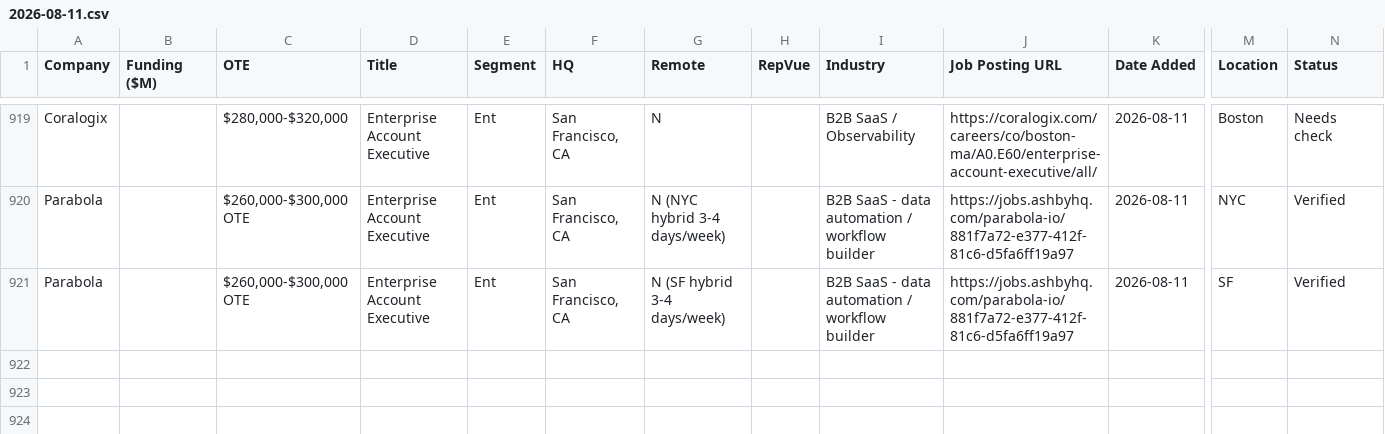
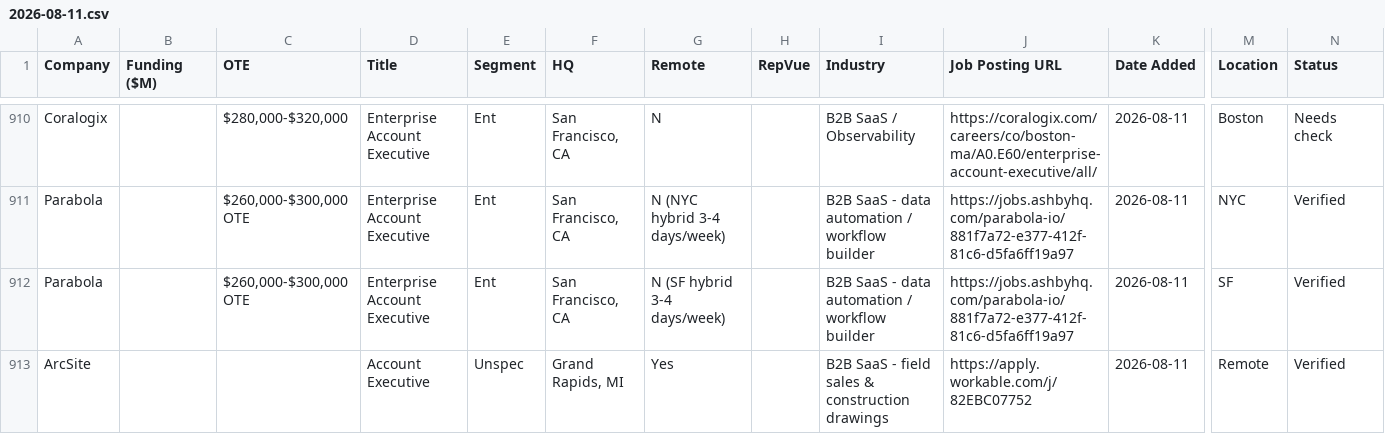
Before and after one commit to eric-hastie/remote-ae-job-hunt, a CSV file: data/2026-08-11.csv, drawn as a sheet; only a part is shown, gaps mark what is left out; rows hold the shown columns only; the diff covers the shown part only; the diff names each change by its address in the sheet, - before the commit and + after, or states it on an @@ line.

```diff
--- a/data/2026-08-11.csv
+++ b/data/2026-08-11.csv
+row 913: ArcSite |  |  | Account Executive | Unspec | Grand Rapids, MI | Yes |  | B2B SaaS - field sales & construction drawings | https://apply.workable.com/j/82EBC07752 | 2026-08-11 | Remote | Verified
```
Also changed, not shown: 1 added row and 9 removed rows elsewhere in this file, data/claude_universe.csv, data/latest.csv, 5 other files.
